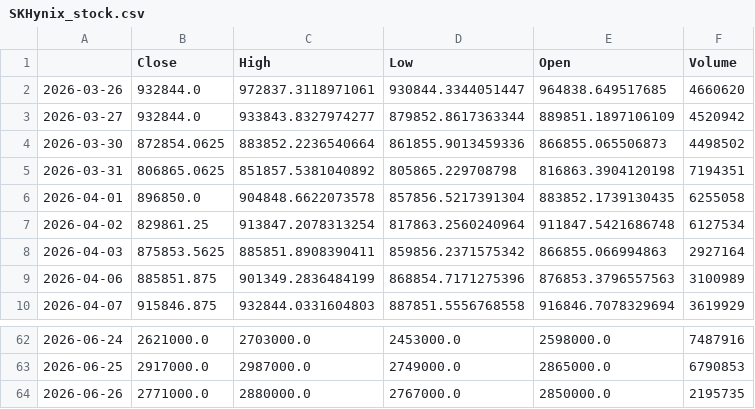
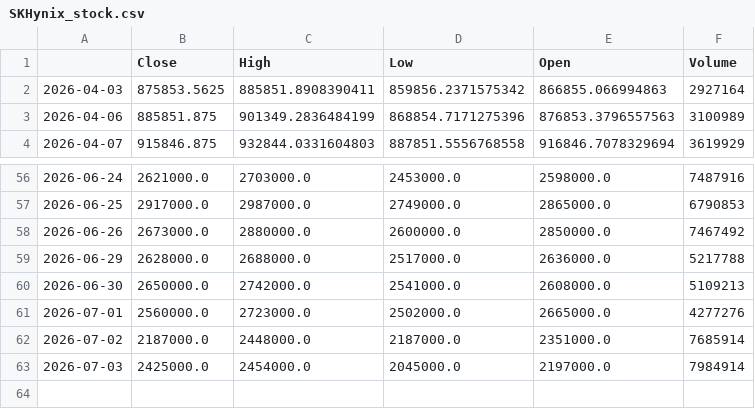
Before and after one commit to ihakjin125/finance_ai, a CSV file: data/SKHynix_stock.csv, drawn as a sheet; only a part is shown, gaps mark what is left out.

```diff
--- a/data/SKHynix_stock.csv
+++ b/data/SKHynix_stock.csv
@@ -1,8 +1,2 @@
 ,Close,High,Low,Open,Volume
-2026-03-26,932844.0,972837.3118971061,930844.3344051447,964838.649517685,4660620
-2026-03-27,932844.0,933843.8327974277,879852.8617363344,889851.1897106109,4520942
-2026-03-30,872854.0625,883852.2236540664,861855.9013459336,866855.065506873,4498502
-2026-03-31,806865.0625,851857.5381040892,805865.229708798,816863.3904120198,7194351
-2026-04-01,896850.0,904848.6622073578,857856.5217391304,883852.1739130435,6255058
-2026-04-02,829861.25,913847.2078313254,817863.2560240964,911847.5421686748,6127534
 2026-04-03,875853.5625,885851.8908390411,859856.2371575342,866855.066994863,2927164
@@ -63,2 +57,7 @@
 2026-06-25,2917000.0,2987000.0,2749000.0,2865000.0,6790853
-2026-06-26,2771000.0,2880000.0,2767000.0,2850000.0,2195735
+2026-06-26,2673000.0,2880000.0,2600000.0,2850000.0,7467492
+2026-06-29,2628000.0,2688000.0,2517000.0,2636000.0,5217788
+2026-06-30,2650000.0,2742000.0,2541000.0,2608000.0,5109213
+2026-07-01,2560000.0,2723000.0,2502000.0,2665000.0,4277276
+2026-07-02,2187000.0,2448000.0,2187000.0,2351000.0,7685914
+2026-07-03,2425000.0,2454000.0,2045000.0,2197000.0,7984914
```
Also changed, not shown: data/DosanEner_stock.csv, data/samsung_stock.csv, 3 other files.
